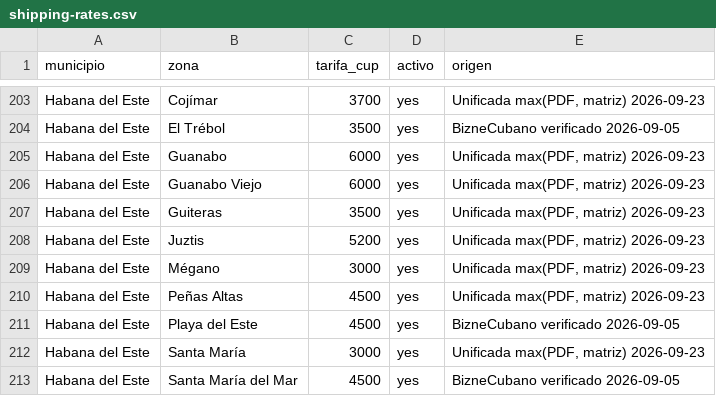
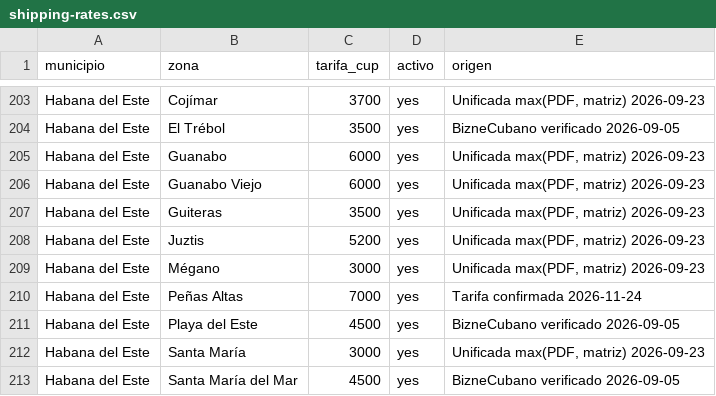
Before and after one commit to ernest196391/Casa-Viva, a CSV file: wordpress/casa-viva-dropship-core/data/shipping-rates.csv, drawn as a sheet; only a part is shown, gaps mark what is left out.

Commit message:
Update approved Peñas Altas delivery rate to 7000 CUP

```diff
--- a/wordpress/casa-viva-dropship-core/data/shipping-rates.csv
+++ b/wordpress/casa-viva-dropship-core/data/shipping-rates.csv
@@ -209,3 +209,3 @@ Habana del Este,Juztis,5200,yes,"Unificada max(PDF, matriz) 2026-09-23"
 Habana del Este,Mégano,3000,yes,"Unificada max(PDF, matriz) 2026-09-23"
-Habana del Este,Peñas Altas,4500,yes,"Unificada max(PDF, matriz) 2026-09-23"
+Habana del Este,Peñas Altas,7000,yes,"Tarifa confirmada 2026-11-24"
 Habana del Este,Playa del Este,4500,yes,BizneCubano verificado 2026-09-05
```
